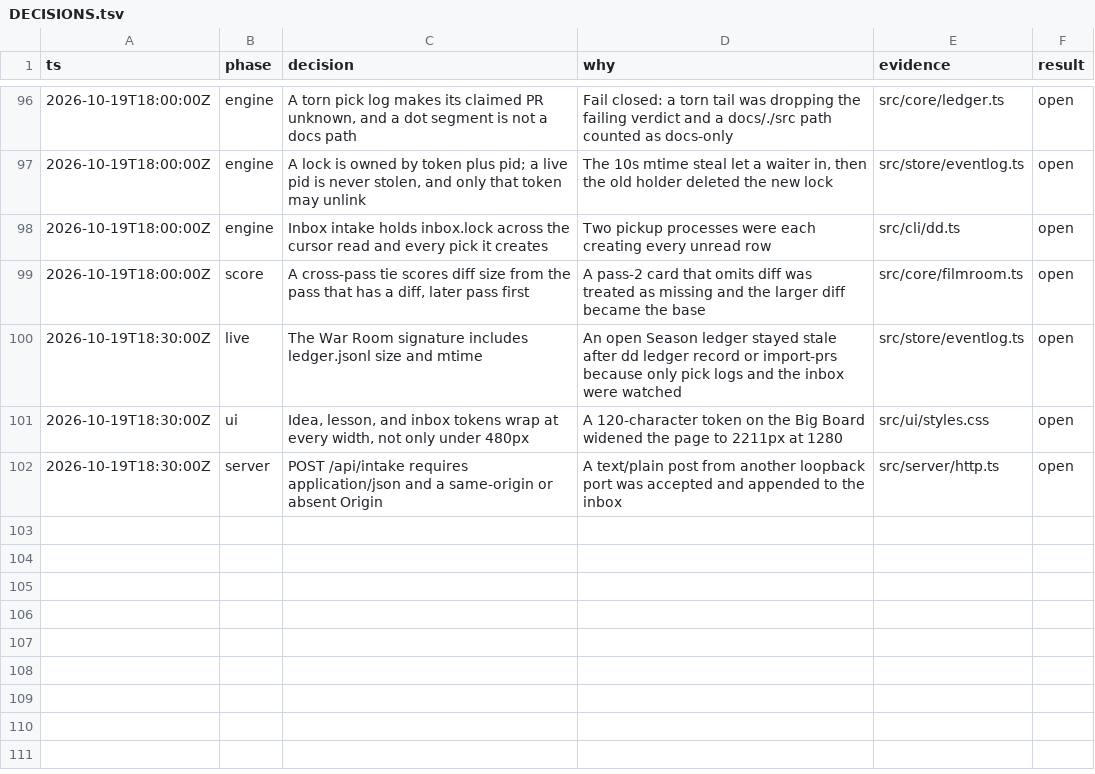
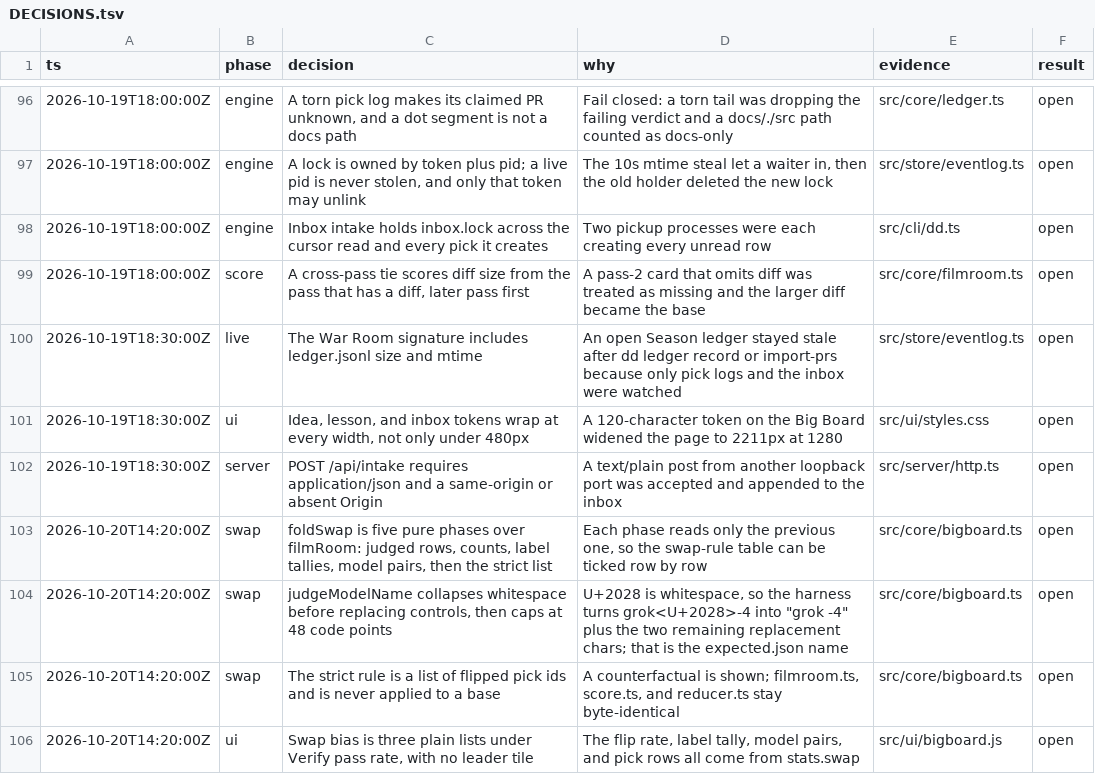
Before and after one commit to BoydVC/draft-day, a TSV file: docs/DECISIONS.tsv, drawn as a sheet; only a part is shown, gaps mark what is left out; the diff names each change by its address in the sheet, - before the commit and + after, or states it on an @@ line.

```diff
--- a/docs/DECISIONS.tsv
+++ b/docs/DECISIONS.tsv
+row 103: 2026-10-20T14:20:00Z | swap | foldSwap is five pure phases over filmRoom: judged rows, counts, label tallies, model pairs, then the strict list | Each phase reads only the previous one, so the swap-rule table can be ticked row by row | src/core/bigboard.ts | open
+row 104: 2026-10-20T14:20:00Z | swap | judgeModelName collapses whitespace before replacing controls, then caps at 48 code points | U+2028 is whitespace, so the harness turns grok<U+2028>-4 into "grok -4" plus the two remaining replacement chars; that is the expected.json name | src/core/bigboard.ts | open
+row 105: 2026-10-20T14:20:00Z | swap | The strict rule is a list of flipped pick ids and is never applied to a base | A counterfactual is shown; filmroom.ts, score.ts, and reducer.ts stay byte-identical | src/core/bigboard.ts | open
+row 106: 2026-10-20T14:20:00Z | ui | Swap bias is three plain lists under Verify pass rate, with no leader tile | The flip rate, label tally, model pairs, and pick rows all come from stats.swap | src/ui/bigboard.js | open
```
Also changed, not shown: 16 other files.
